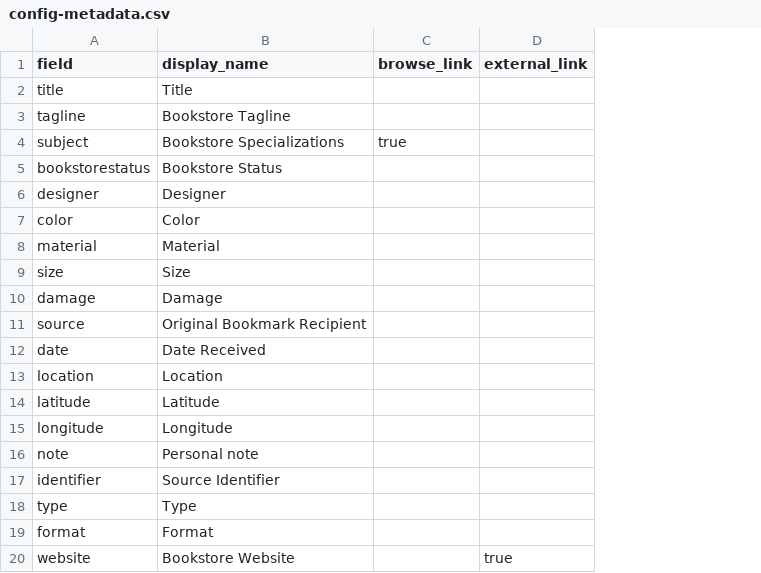
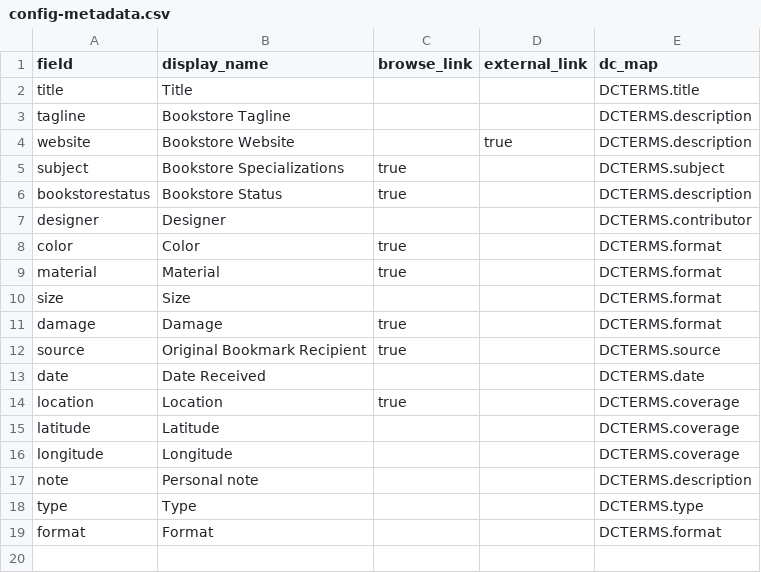
Before and after one commit to erinwalden/bookmarked, a CSV file: _data/config-metadata.csv, drawn as a sheet; removed rows and columns are numbered as before the commit, all else as after; the diff names each change by its address in the sheet, - before the commit and + after, or states it on an @@ line.

Commit message:
Update config-metadata.csv

```diff
--- a/_data/config-metadata.csv
+++ b/_data/config-metadata.csv
+column E (dc_map), rows 2-3: DCTERMS.title | DCTERMS.description; rows 5-19: DCTERMS.subject | DCTERMS.description | DCTERMS.contributor | DCTERMS.format | DCTERMS.format | DCTERMS.format | DCTERMS.format | DCTERMS.source | DCTERMS.date | DCTERMS.coverage | DCTERMS.coverage | DCTERMS.coverage | DCTERMS.description | DCTERMS.type | DCTERMS.format
@@ row 20 moved to row 4: website @@
-C6 (browse_link): (empty)
+C6 (browse_link): true
-C8:C9 (browse_link): (empty)
+C8:C9 (browse_link): true
-C11:C12 (browse_link): (empty)
+C11:C12 (browse_link): true
-C14 (browse_link): (empty)
+C14 (browse_link): true
-row 17: identifier | Source Identifier
```
